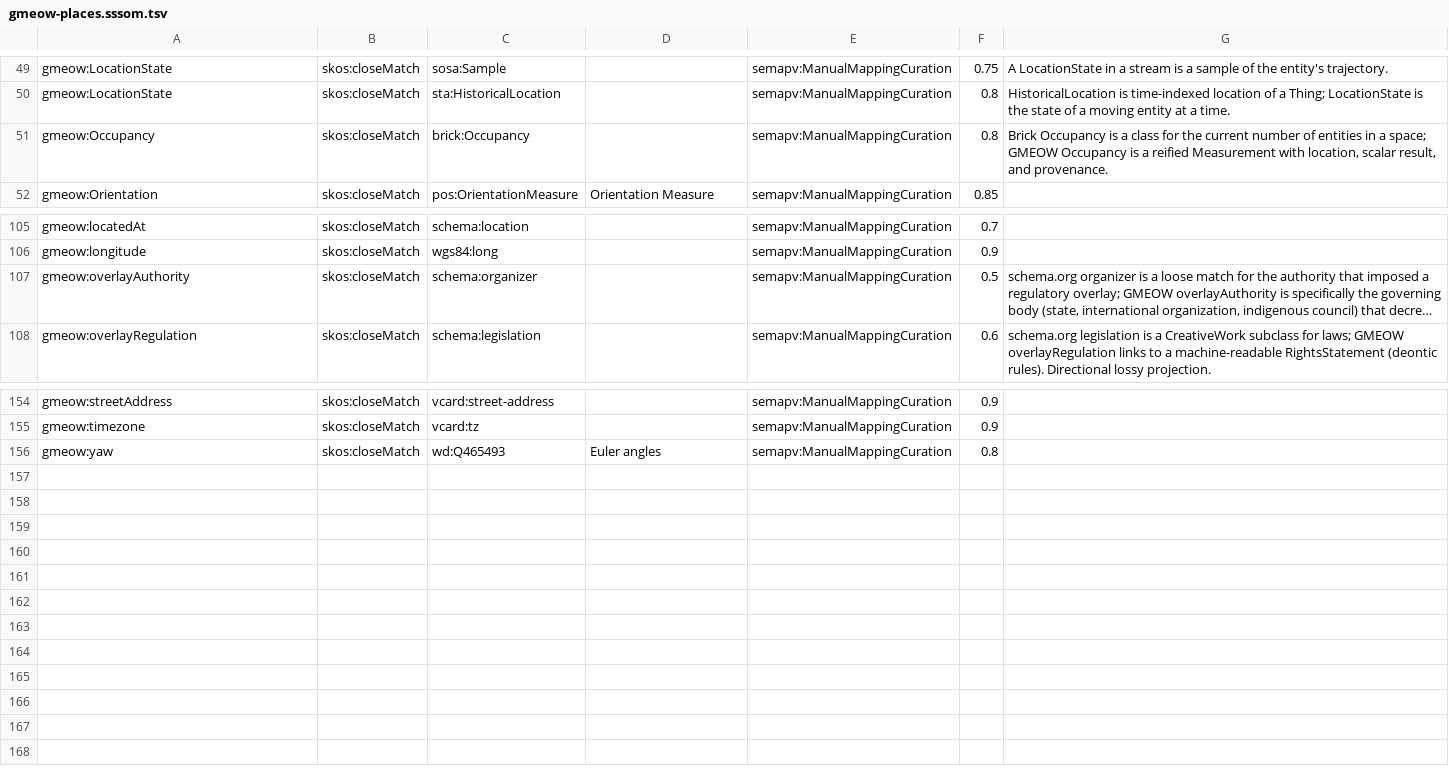
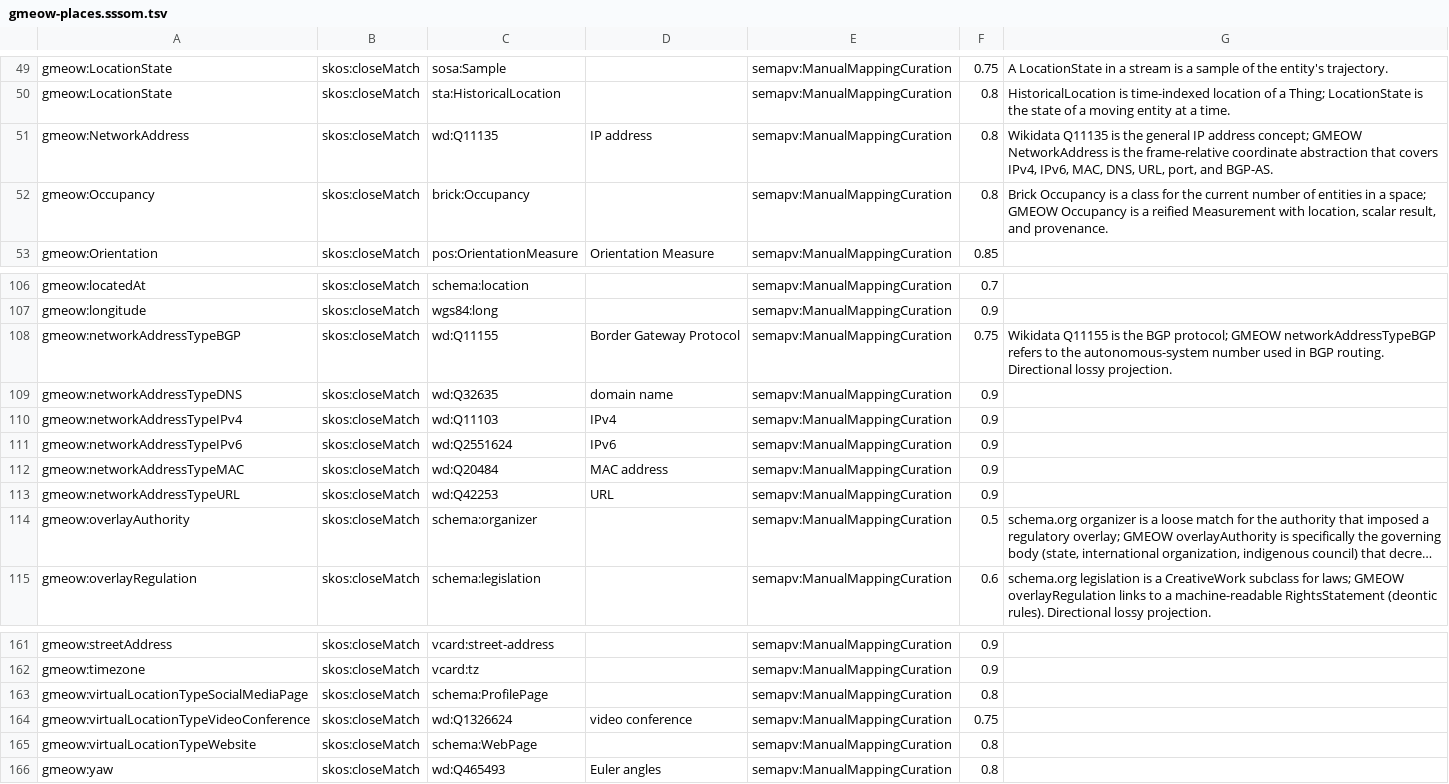
Before and after one commit to Blackcat-Informatics/gmeow-ontology, a TSV file: mappings/gmeow-places.sssom.tsv, drawn as a sheet; only a part is shown, gaps mark what is left out; long unchanged cells end in …; the diff names each change by its address in the sheet, - before the commit and + after, or states it on an @@ line.

Commit message:
feat: add VirtualLocationType, NetworkAddress, and topology-only network frames (#84)
Principle 4 (One canonical source) + Principle 9 (Inclusive without overtyping) +
Principle 11 (Frame-relativity) + Principle 12 (Compute outside the logic):

Ontology (ontology/modules/places.ttl):
- Add VirtualLocationType open value vocabulary (individuals, not subclasses)
  with 8 seeds: video conference, chat space, metaverse room, website, social
  media page, online forum, streaming channel, virtual event space.
- Add NetworkAddress (gufo:Kind) as frame-relative coordinate in a network
  reference frame, with NetworkAddressType value vocabulary (7 seeds: IPv4,
  IPv6, MAC, DNS, URL, port, BGP-AS).
- Add hasNetworkAddress, networkAddressType, networkAddressValue,
  networkAddressFrame (functional subPropertyOf hasReferenceFrame).
- Add frameKindTopological for topology-only frames.
- Add 7 network-specific axes (IPv4, IPv6, MAC, DNS, URL, port, BGP-AS).
- Add referenceFrameInternet as root virtual topological frame, with 7 child
  address-space frames nested via parentFrame (IPv4, IPv6, MAC, DNS, URL,
  port, BGP).

Mappings (mapping-dsl/equivalences/places.ttl):
- 10 new SSSOM equivalences: NetworkAddress→Wikidata, 5 networkAddressType
  seeds→Wikidata, 2 virtualLocationType seeds→schema.org, 1
  virtualLocationType→Wikidata, networkAddressTypeBGP→Wikidata.

Projections (mapping-dsl/projections/schema-org.ttl, foaf.ttl):
- NetworkAddress (URL type) → schema:url projection.
- NetworkAddress (URL type) → foaf:homepage projection.

Tests:
- 11 new structural guards in test_places.py for VirtualLocationType,
  NetworkAddress, NetworkAddressType, frameKindTopological, parentFrame
  hierarchy, coexistence, suppression, and no-preferred-term rules.
- New places-virtual.ttl fixture with standpoint-indexed competing DNS names
  and suppressed network addresses.
- Update test_mapping_compiler.py equivalence count to 973.

Exports:
- Regenerate llms.txt via make export.

make check passes: 708 tests, ELK + HermiT consistent, no drift.

```diff
--- a/mappings/gmeow-places.sssom.tsv
+++ b/mappings/gmeow-places.sssom.tsv
+row 51: gmeow:NetworkAddress | skos:closeMatch | wd:Q11135 | IP address | semapv:ManualMappingCuration | 0.8 | Wikidata Q11135 is the general IP address concept; GMEOW NetworkAddress is the frame-relative coordinate abstraction that covers IPv4, IPv6, MAC, DNS, URL, port, and BGP-AS.
+row 108: gmeow:networkAddressTypeBGP | skos:closeMatch | wd:Q11155 | Border Gateway Protocol | semapv:ManualMappingCuration | 0.75 | Wikidata Q11155 is the BGP protocol; GMEOW networkAddressTypeBGP refers to the autonomous-system number used in BGP routing. Directional lossy projection.
+row 109: gmeow:networkAddressTypeDNS | skos:closeMatch | wd:Q32635 | domain name | semapv:ManualMappingCuration | 0.9
+row 110: gmeow:networkAddressTypeIPv4 | skos:closeMatch | wd:Q11103 | IPv4 | semapv:ManualMappingCuration | 0.9
+row 111: gmeow:networkAddressTypeIPv6 | skos:closeMatch | wd:Q2551624 | IPv6 | semapv:ManualMappingCuration | 0.9
+row 112: gmeow:networkAddressTypeMAC | skos:closeMatch | wd:Q20484 | MAC address | semapv:ManualMappingCuration | 0.9
+row 113: gmeow:networkAddressTypeURL | skos:closeMatch | wd:Q42253 | URL | semapv:ManualMappingCuration | 0.9
+row 163: gmeow:virtualLocationTypeSocialMediaPage | skos:closeMatch | schema:ProfilePage |  | semapv:ManualMappingCuration | 0.8
+row 164: gmeow:virtualLocationTypeVideoConference | skos:closeMatch | wd:Q1326624 | video conference | semapv:ManualMappingCuration | 0.75
+row 165: gmeow:virtualLocationTypeWebsite | skos:closeMatch | schema:WebPage |  | semapv:ManualMappingCuration | 0.8
```
Also changed, not shown: 11 other files.
